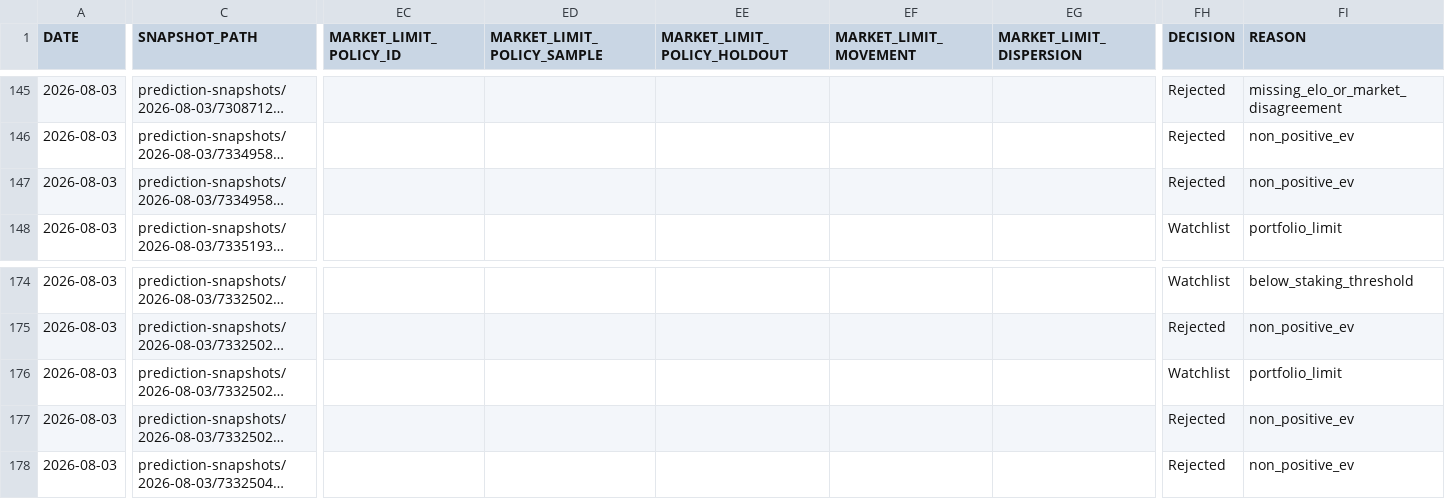
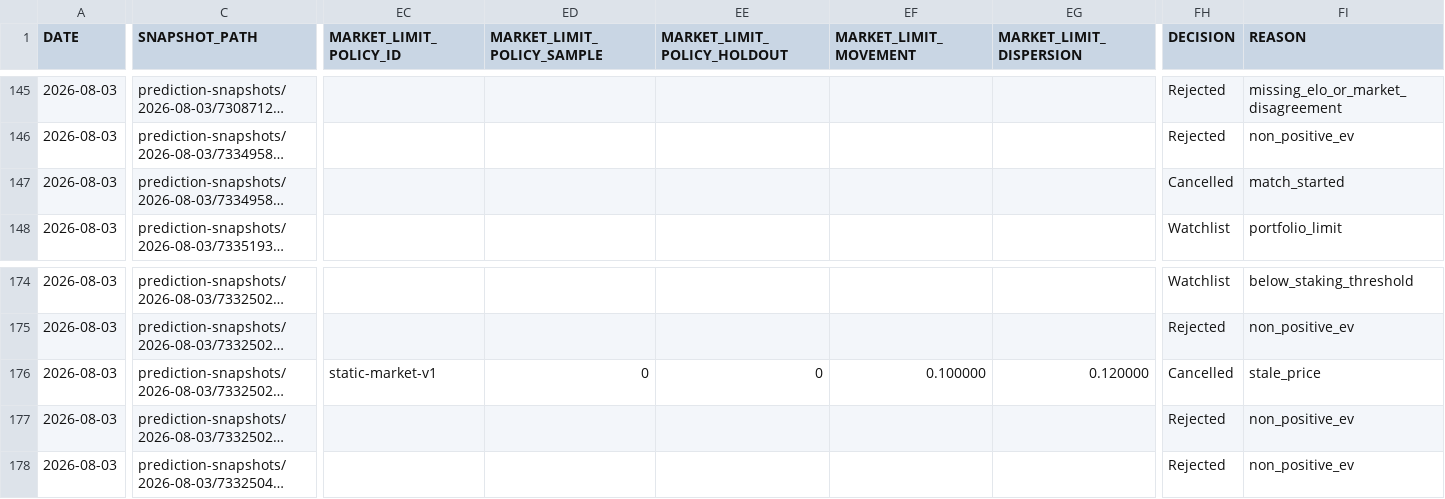
Before and after one commit to AguyfromaTown/betting, a CSV file: predictions-log.csv, drawn as a sheet; only a part is shown, gaps mark what is left out; long unchanged cells end in …; the diff covers the shown part only; the diff names each change by its address in the sheet, - before the commit and + after, or states it on an @@ line.

```diff
--- a/predictions-log.csv
+++ b/predictions-log.csv
-FH147 (DECISION): Rejected
+FH147 (DECISION): Cancelled
-FI147 (REASON): non_positive_ev
+FI147 (REASON): match_started
-EC176 (MARKET_LIMIT_POLICY_ID): (empty)
+EC176 (MARKET_LIMIT_POLICY_ID): static-market-v1
-ED176 (MARKET_LIMIT_POLICY_SAMPLE): (empty)
+ED176 (MARKET_LIMIT_POLICY_SAMPLE): 0
-EE176 (MARKET_LIMIT_POLICY_HOLDOUT): (empty)
+EE176 (MARKET_LIMIT_POLICY_HOLDOUT): 0
-EF176 (MARKET_LIMIT_MOVEMENT): (empty)
+EF176 (MARKET_LIMIT_MOVEMENT): 0.100000
-EG176 (MARKET_LIMIT_DISPERSION): (empty)
+EG176 (MARKET_LIMIT_DISPERSION): 0.120000
-FH176 (DECISION): Watchlist
+FH176 (DECISION): Cancelled
-FI176 (REASON): portfolio_limit
+FI176 (REASON): stale_price
```
Also changed, not shown: 4 edited cells elsewhere in this file, counterfactual-log.csv, pending-bets.csv, 13 other files.
